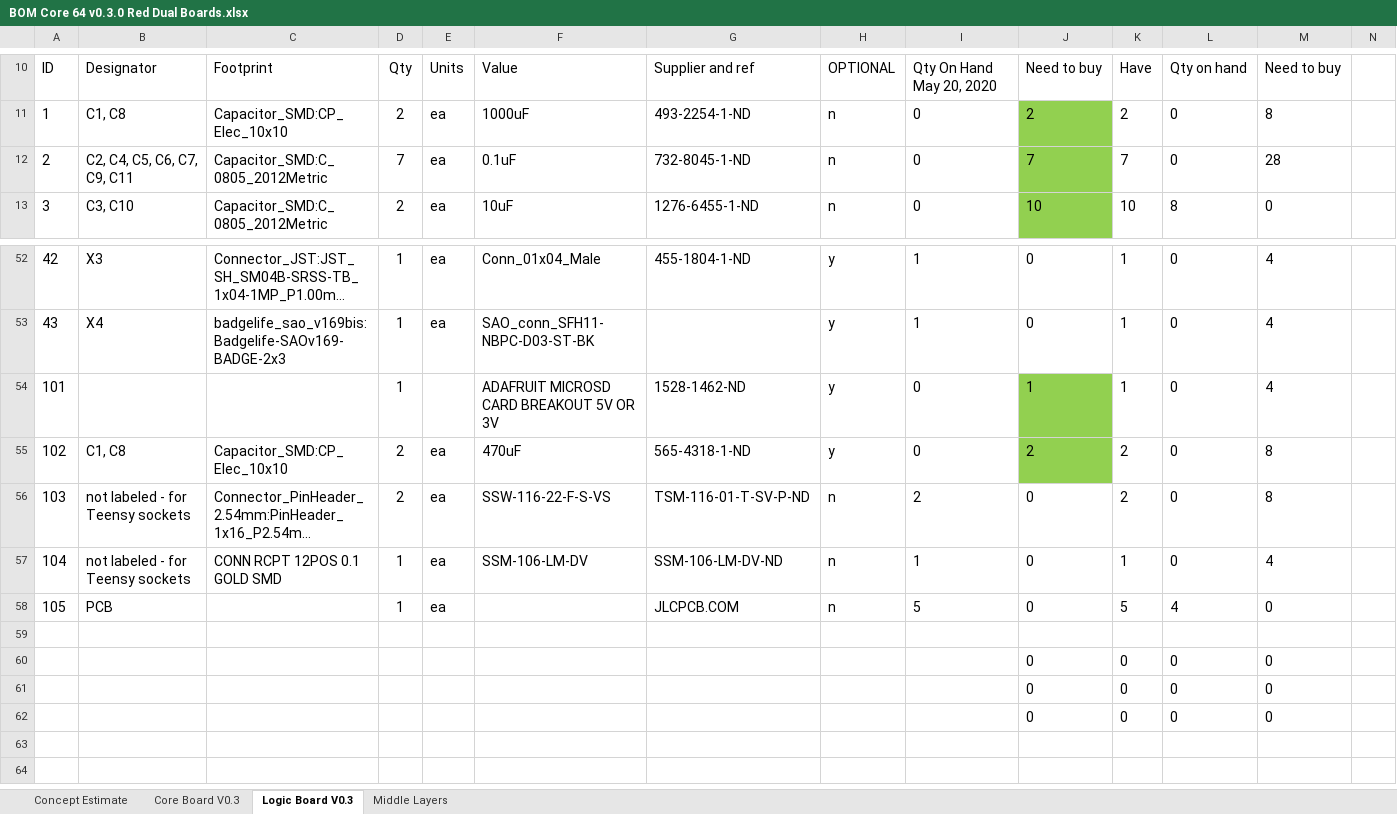
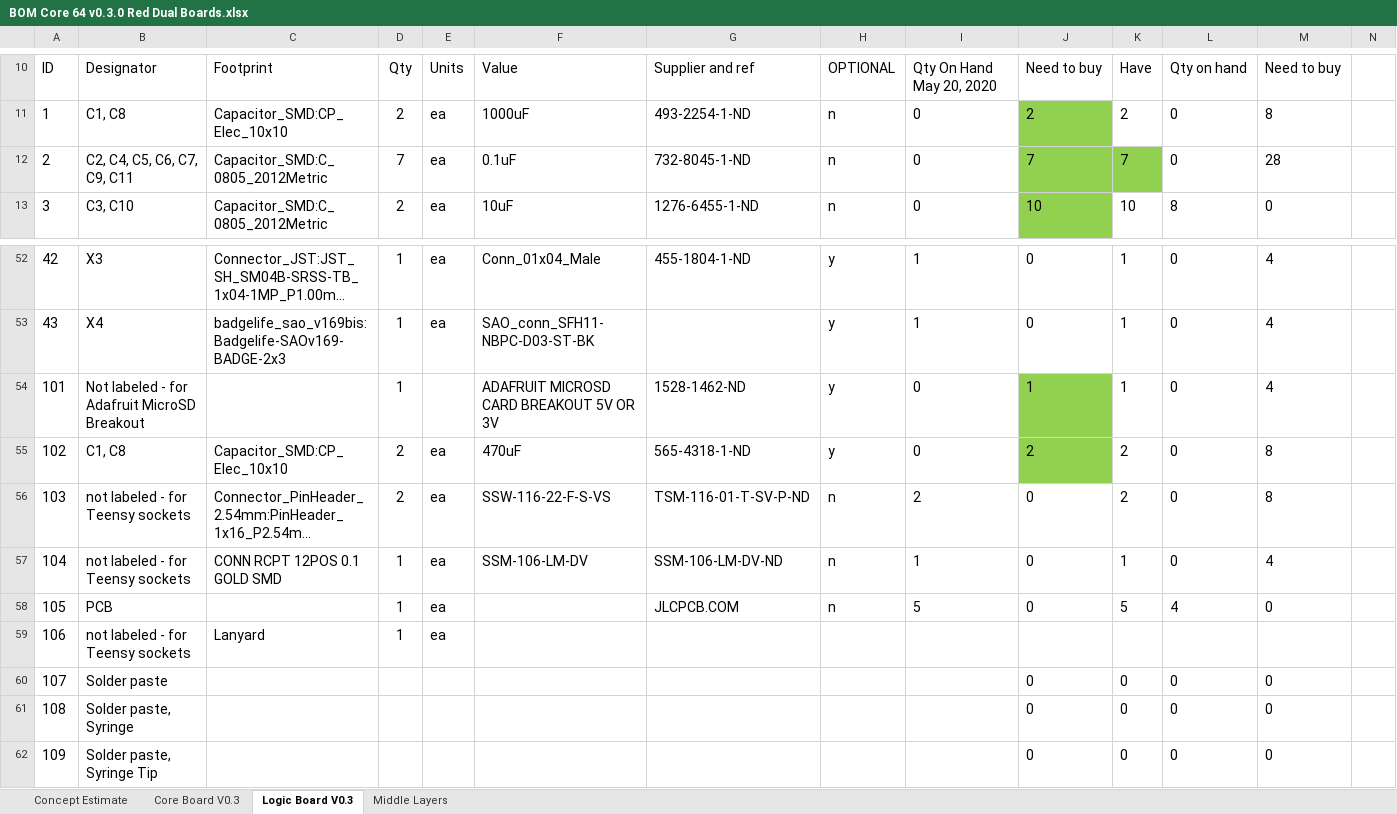
Before and after one commit to ageppert/Core-64-Interactive-Core-Memory-Badge, an Excel workbook: Manufacturing/BOM Core 64 v0.3.0 Red Dual Boards.xlsx, sheet Logic Board V0.3, drawn as a sheet; only a part is shown, gaps mark what is left out; long unchanged cells end in …; values as stored, in another font and other column widths than the file's, no borders; rows hold the shown columns only; the diff names each change by its address in the sheet, - before the commit and + after, or states it on an @@ line.

Commit message:
BOM refinement after Core Board prototype is soldered.

```diff
--- a/Manufacturing/BOM Core 64 v0.3.0 Red Dual Boards.xlsx (sheet Logic Board V0.3)
+++ b/Manufacturing/BOM Core 64 v0.3.0 Red Dual Boards.xlsx (sheet Logic Board V0.3)
-K12 fill: none
+K12 fill: #92D050
-B54: (empty)
+B54: Not labeled - for Adafruit MicroSD Breakout
-row 59: (empty)
+row 59: 106 | not labeled - for Teensy sockets | Lanyard | 1 | ea
-A60: (empty)
+A60: 107
-B60: (empty)
+B60: Solder paste
-A61: (empty)
+A61: 108
-B61: (empty)
+B61: Solder paste, Syringe
-A62: (empty)
+A62: 109
-B62: (empty)
+B62: Solder paste, Syringe Tip
```
Also changed, not shown: sheet Middle Layers, sheet Core Board V0.3.
